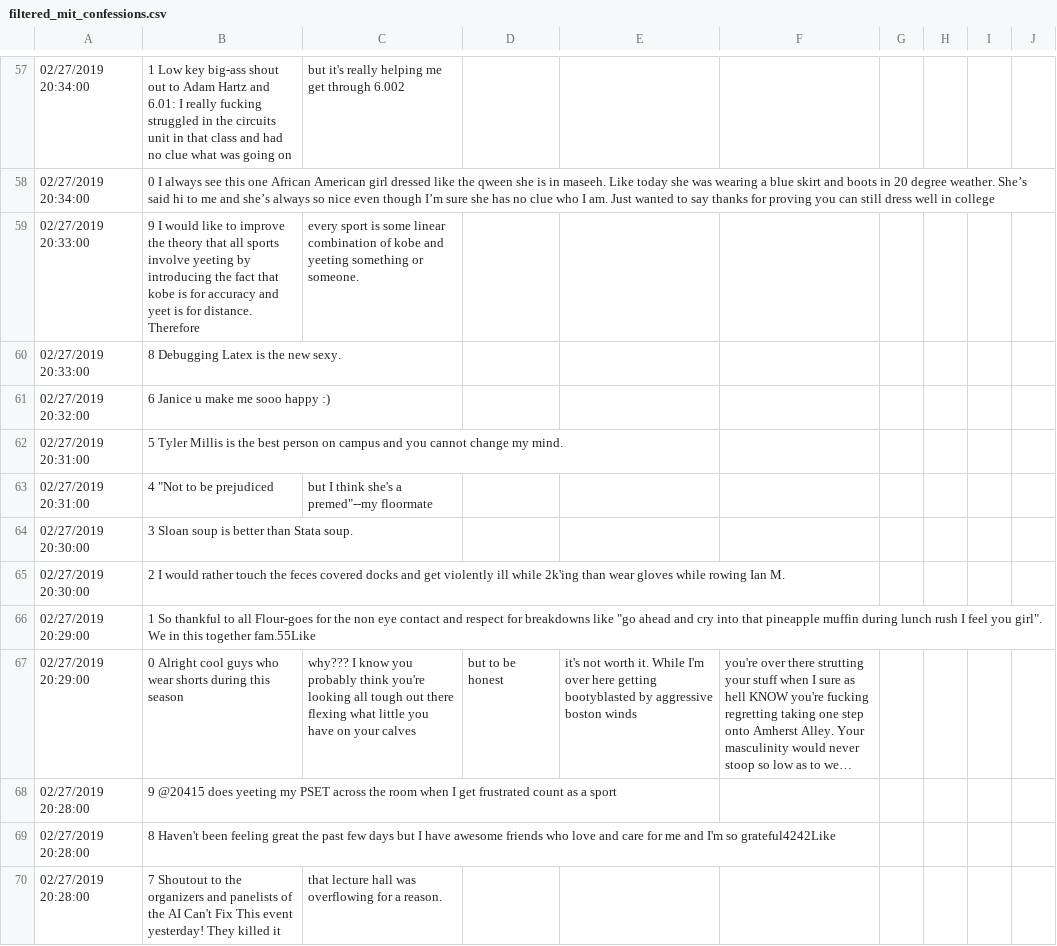
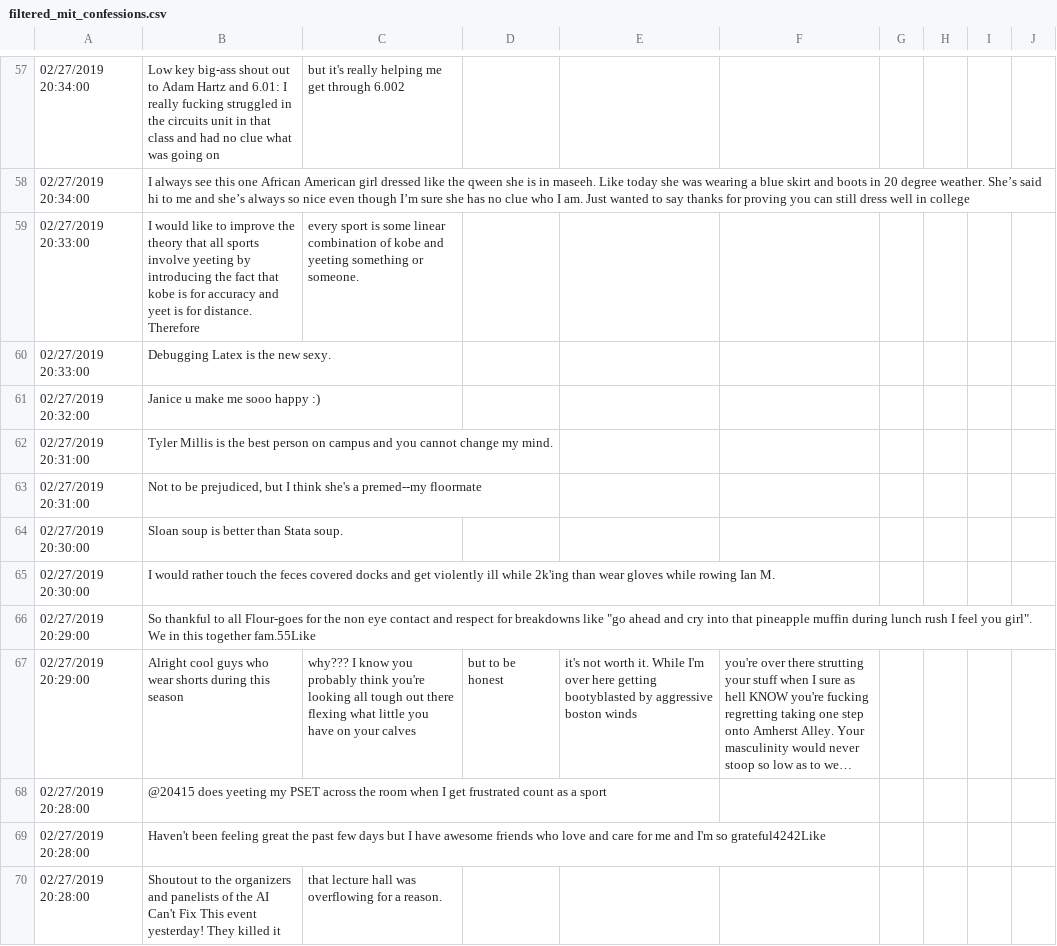
Before and after one commit to connorsoohoo/senter, a CSV file: filtered_mit_confessions.csv, drawn as a sheet; only a part is shown, gaps mark what is left out; long unchanged cells end in …; the diff covers the shown part only; the diff names each change by its address in the sheet, - before the commit and + after, or states it on an @@ line.

```diff
--- a/filtered_mit_confessions.csv
+++ b/filtered_mit_confessions.csv
-B57: 1 Low key…
+B57: Low key…
-B58: 0 I always…
+B58: I always…
-B59: 9 I would…
+B59: I would…
-B60: 8 Debugging Latex is the new sexy.
+B60: Debugging Latex is the new sexy.
-B61: 6 Janice u make me sooo happy :)
+B61: Janice u make me sooo happy :)
-B62: 5 Tyler Millis…
+B62: Tyler Millis…
-B63: 4 "Not to be prejudiced
+B63: Not to be prejudiced, but I think she's a premed--my floormate
-C63: but I think she's a premed"--my floormate
+C63: (empty)
-B64: 3 Sloan soup is better than Stata soup.
+B64: Sloan soup is better than Stata soup.
-B65: 2 I would…
+B65: I would…
-B66: 1 So thankful…
+B66: So thankful…
-B67: 0 Alright cool…
+B67: Alright cool…
-B68: 9 @20415 does…
+B68: @20415 does…
-B69: 8 Haven't been…
+B69: Haven't been…
-B70: 7 Shoutout to…
+B70: Shoutout to…
```
Also changed, not shown: 165 edited cells elsewhere in this file, 1 other file.
